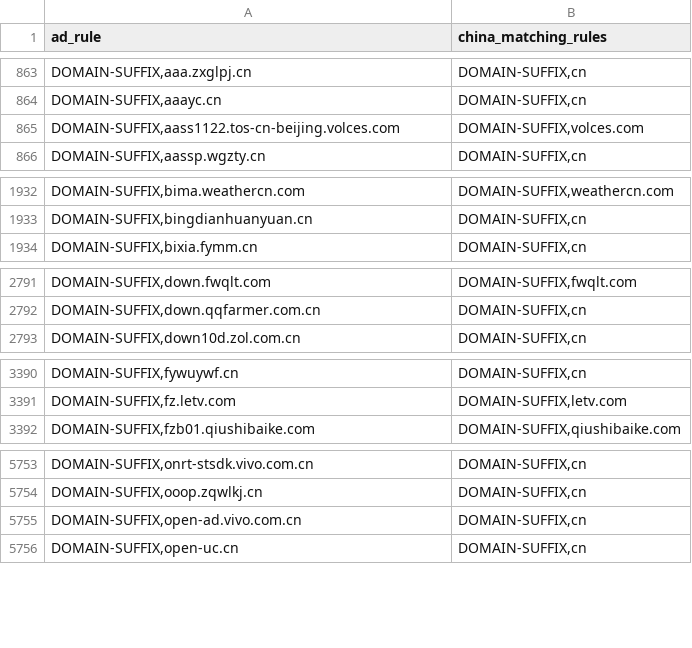
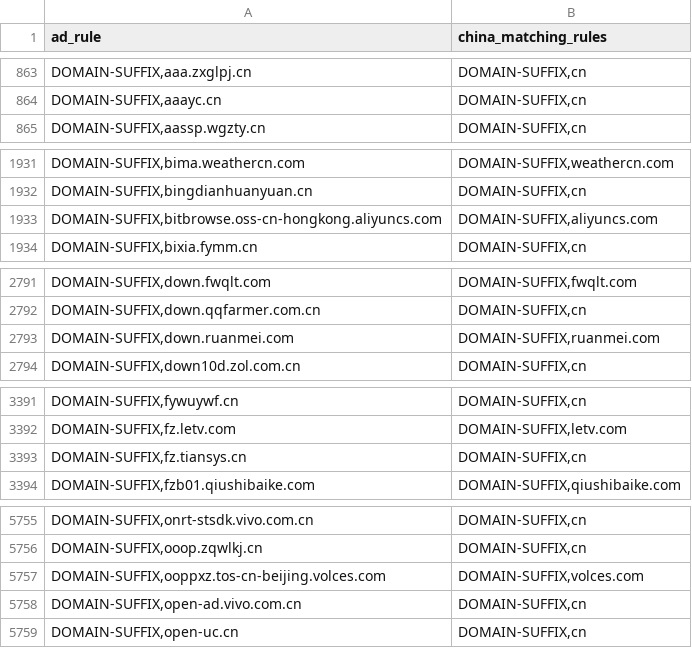
Before and after one commit to master-zen/Net-Link, a CSV file: data/reports/rule_coverage_overlaps.csv, drawn as a sheet; only a part is shown, gaps mark what is left out; the diff covers the shown part only.

```diff
--- a/data/reports/rule_coverage_overlaps.csv
+++ b/data/reports/rule_coverage_overlaps.csv
@@ -864,3 +864,2 @@ ad_rule,china_matching_rules
 "DOMAIN-SUFFIX,aaayc.cn","DOMAIN-SUFFIX,cn"
-"DOMAIN-SUFFIX,aass1122.tos-cn-beijing.volces.com","DOMAIN-SUFFIX,volces.com"
 "DOMAIN-SUFFIX,aassp.wgzty.cn","DOMAIN-SUFFIX,cn"
@@ -1933,2 +1932,3 @@ ad_rule,china_matching_rules
 "DOMAIN-SUFFIX,bingdianhuanyuan.cn","DOMAIN-SUFFIX,cn"
+"DOMAIN-SUFFIX,bitbrowse.oss-cn-hongkong.aliyuncs.com","DOMAIN-SUFFIX,aliyuncs.com"
 "DOMAIN-SUFFIX,bixia.fymm.cn","DOMAIN-SUFFIX,cn"
@@ -2792,2 +2792,3 @@ ad_rule,china_matching_rules
 "DOMAIN-SUFFIX,down.qqfarmer.com.cn","DOMAIN-SUFFIX,cn"
+"DOMAIN-SUFFIX,down.ruanmei.com","DOMAIN-SUFFIX,ruanmei.com"
 "DOMAIN-SUFFIX,down10d.zol.com.cn","DOMAIN-SUFFIX,cn"
@@ -3391,2 +3392,3 @@ ad_rule,china_matching_rules
 "DOMAIN-SUFFIX,fz.letv.com","DOMAIN-SUFFIX,letv.com"
+"DOMAIN-SUFFIX,fz.tiansys.cn","DOMAIN-SUFFIX,cn"
 "DOMAIN-SUFFIX,fzb01.qiushibaike.com","DOMAIN-SUFFIX,qiushibaike.com"
@@ -5754,2 +5756,3 @@ ad_rule,china_matching_rules
 "DOMAIN-SUFFIX,ooop.zqwlkj.cn","DOMAIN-SUFFIX,cn"
+"DOMAIN-SUFFIX,ooppxz.tos-cn-beijing.volces.com","DOMAIN-SUFFIX,volces.com"
 "DOMAIN-SUFFIX,open-ad.vivo.com.cn","DOMAIN-SUFFIX,cn"
```
Also changed, not shown: 2 added rows and 1 removed row elsewhere in this file, 7 other files.
